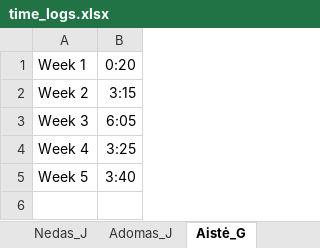
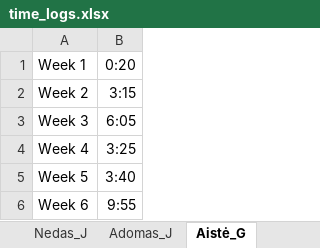
Before and after one commit to gryxay/Rover, an Excel workbook: timelogs/time_logs.xlsx, sheet Aistė_G, drawn as a sheet; values as stored, in another font and other column widths than the file's, no borders; the diff names each change by its address in the sheet, - before the commit and + after, or states it on an @@ line.

```diff
--- a/timelogs/time_logs.xlsx (sheet Aistė_G)
+++ b/timelogs/time_logs.xlsx (sheet Aistė_G)
+row 6: Week 6 | 9:55
```
Also changed, not shown: sheet Overview, sheet Nedas_J, sheet Gabrielius_D, sheet Adomas_J.
